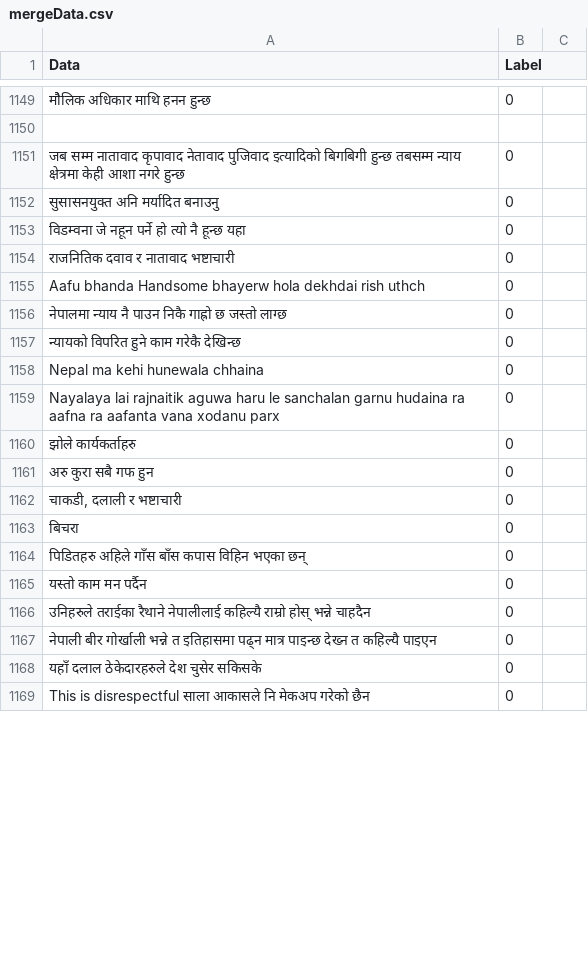
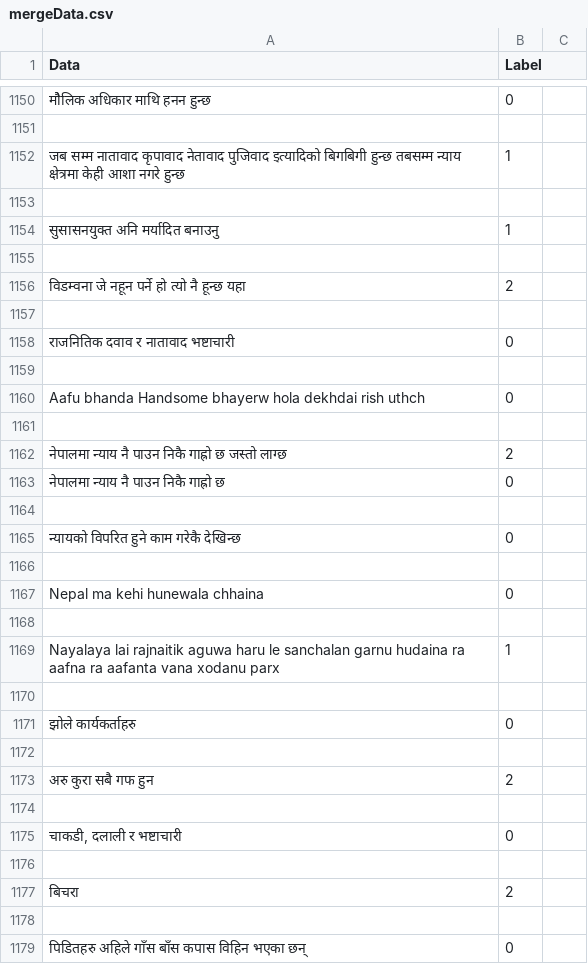
Before and after one commit to smaheshacharya/Nepali-Sentiment-Analysis, a CSV file: mergeData.csv, drawn as a sheet; only a part is shown, gaps mark what is left out; the shorter side is filled out with more unchanged rows; addresses are those after the commit; the diff covers the shown part only; the diff names each change by its address in the sheet, - before the commit and + after, or states it on an @@ line.

Commit message:
update some data

```diff
--- a/mergeData.csv
+++ b/mergeData.csv
-B1152 (Label): 0
+B1152 (Label): 1
+row 1153: (empty)
-B1154 (Label): 0
+B1154 (Label): 1
+row 1155: (empty)
-B1156 (Label): 0
+B1156 (Label): 2
+row 1157: (empty)
+row 1159: (empty)
+row 1161: (empty)
-B1162 (Label): 0
+B1162 (Label): 2
+row 1163: नेपालमा न्याय नै पाउन निकै गाह्रो छ | 0
+row 1164: (empty)
+row 1166: (empty)
+row 1168: (empty)
-B1169 (Label): 0
+B1169 (Label): 1
+row 1170: (empty)
+row 1172: (empty)
-B1173 (Label): 0
+B1173 (Label): 2
+row 1174: (empty)
+row 1176: (empty)
-B1177 (Label): 0
+B1177 (Label): 2
+row 1178: (empty)
```
Also changed, not shown: 221 added rows, 2 removed rows, 2 moved rows and 111 edited cells elsewhere in this file.
